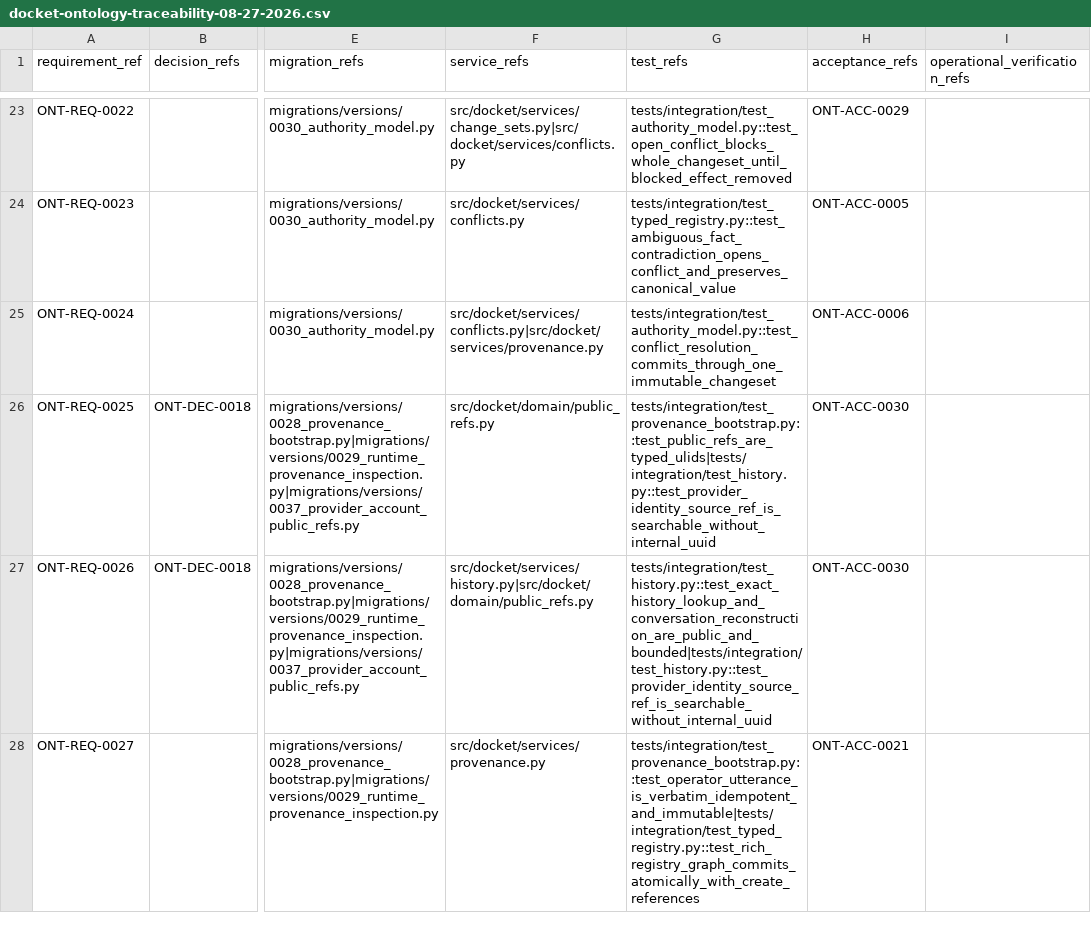
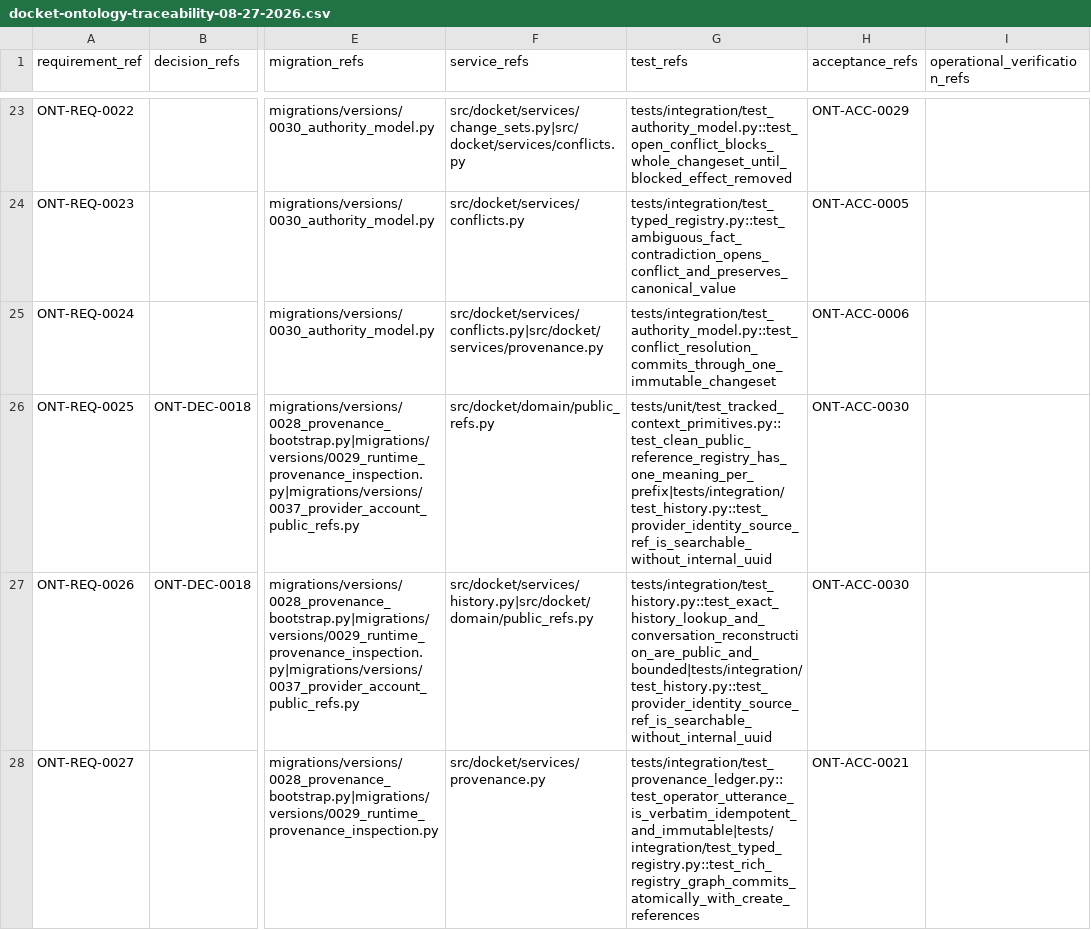
Before and after one commit to nkuhanas/Docket, a CSV file: deltas/docket-ontology-traceability-08-27-2026.csv, drawn as a sheet; only a part is shown, gaps mark what is left out; the diff covers the shown part only; the diff names each change by its address in the sheet, - before the commit and + after, or states it on an @@ line.

Commit message:
test(verification): align coverage with clean ontology

```diff
--- a/deltas/docket-ontology-traceability-08-27-2026.csv
+++ b/deltas/docket-ontology-traceability-08-27-2026.csv
-G26 (test_refs): tests/integration/test_provenance_bootstrap.py::test_public_refs_are_typed_ulids|tests/integration/test_history.py::test_provider_identity_source_ref_is_searchable_without_internal_uuid
+G26 (test_refs): tests/unit/test_tracked_context_primitives.py::test_clean_public_reference_registry_has_one_meaning_per_prefix|tests/integration/test_history.py::test_provider_identity_source_ref_is_searchable_without_internal_uuid
-G28 (test_refs): tests/integration/test_provenance_bootstrap.py::test_operator_utterance_is_verbatim_idempotent_and_immutable|tests/integration/test_typed_registry.py::test_rich_registry_graph_commits_atomically_with_create_references
+G28 (test_refs): tests/integration/test_provenance_ledger.py::test_operator_utterance_is_verbatim_idempotent_and_immutable|tests/integration/test_typed_registry.py::test_rich_registry_graph_commits_atomically_with_create_references
```
Also changed, not shown: 43 edited cells elsewhere in this file, deltas/docket-tracked-context-traceability-08-29-2026.csv, 26 other files.
